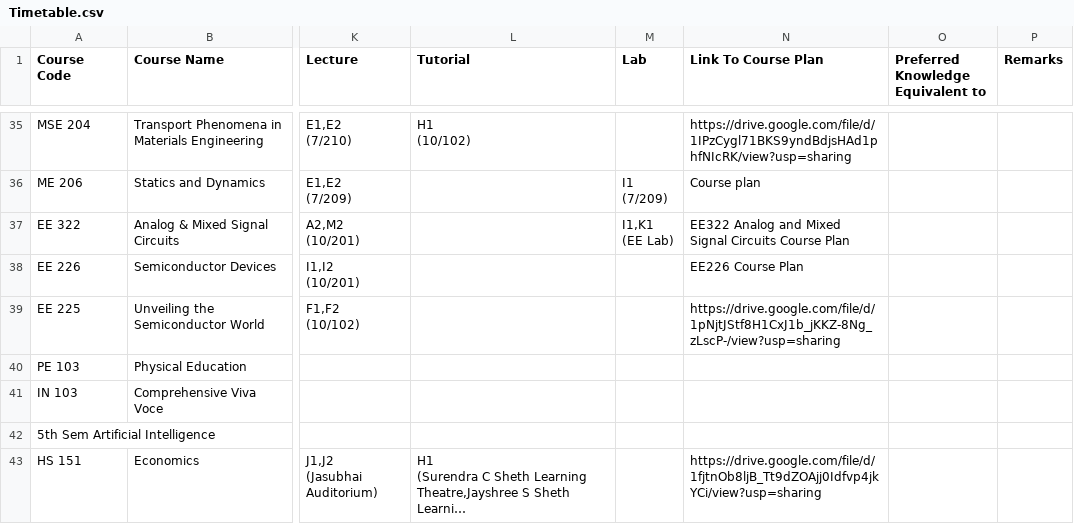
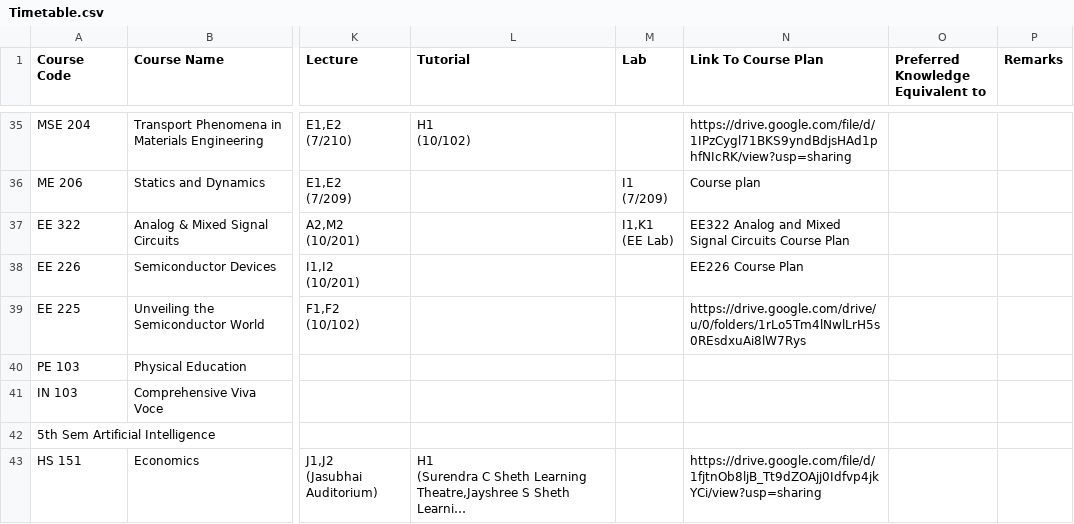
Before and after one commit to Naveen-Pal/timetable, a CSV file: Timetable.csv, drawn as a sheet; only a part is shown, gaps mark what is left out; long unchanged cells end in …; the diff covers the shown part only; the diff names each change by its address in the sheet, - before the commit and + after, or states it on an @@ line.

```diff
--- a/Timetable.csv
+++ b/Timetable.csv
-N39 (Link To Course Plan): https://drive.google.com/file/d/1pNjtJStf8H1CxJ1b_jKKZ-8Ng_zLscP-/view?usp=sharing
+N39 (Link To Course Plan): https://drive.google.com/drive/u/0/folders/1rLo5Tm4lNwlLrH5s0REsdxuAi8lW7Rys
```
Also changed, not shown: 8 edited cells elsewhere in this file, Updated_Processed_Timetable.csv.
